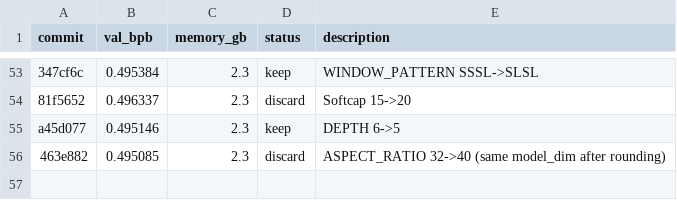
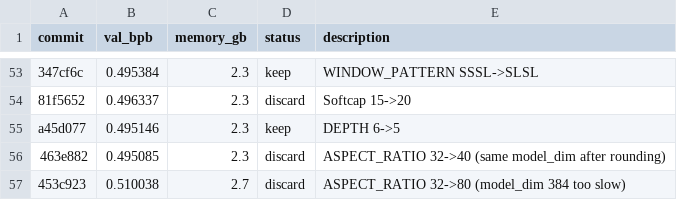
Before and after one commit to alexmorleyfinch/autoresearch-win-rtx, a TSV file: results.tsv, drawn as a sheet; only a part is shown, gaps mark what is left out; the diff names each change by its address in the sheet, - before the commit and + after, or states it on an @@ line.

```diff
--- a/results.tsv
+++ b/results.tsv
+row 57: 453c923 | 0.510038 | 2.7 | discard | ASPECT_RATIO 32->80 (model_dim 384 too slow)
```
